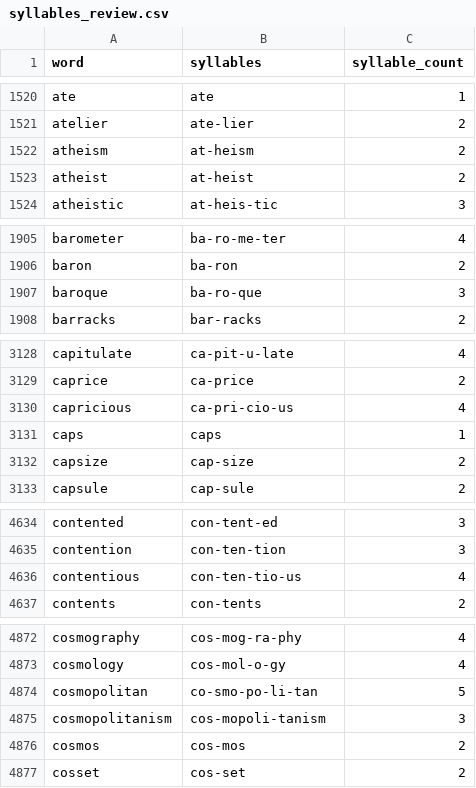
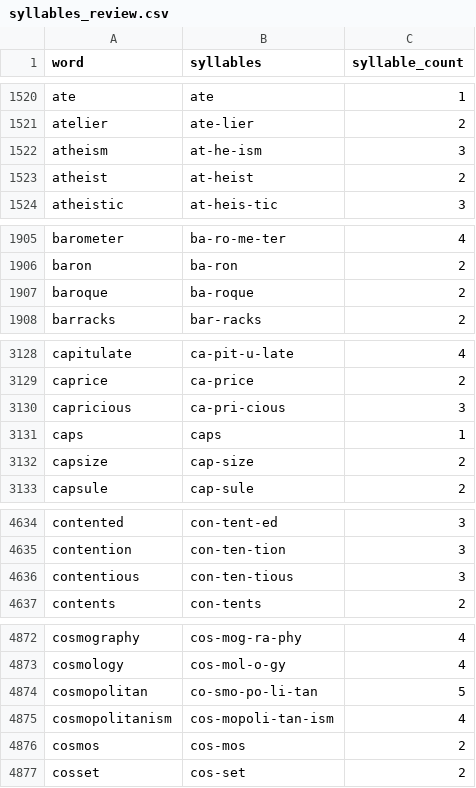
Before and after one commit to tealun/moread-content, a CSV file: dictionary/syllables_review.csv, drawn as a sheet; only a part is shown, gaps mark what is left out; the diff covers the shown part only.

```diff
--- a/dictionary/syllables_review.csv
+++ b/dictionary/syllables_review.csv
@@ -1521,3 +1521,3 @@ ate,ate,1
 atelier,ate-lier,2
-atheism,at-heism,2
+atheism,at-he-ism,3
 atheist,at-heist,2
@@ -1906,3 +1906,3 @@ barometer,ba-ro-me-ter,4
 baron,ba-ron,2
-baroque,ba-ro-que,3
+baroque,ba-roque,2
 barracks,bar-racks,2
@@ -3129,3 +3129,3 @@ capitulate,ca-pit-u-late,4
 caprice,ca-price,2
-capricious,ca-pri-cio-us,4
+capricious,ca-pri-cious,3
 caps,caps,1
@@ -4635,3 +4635,3 @@ contented,con-tent-ed,3
 contention,con-ten-tion,3
-contentious,con-ten-tio-us,4
+contentious,con-ten-tious,3
 contents,con-tents,2
@@ -4874,3 +4874,3 @@ cosmology,cos-mol-o-gy,4
 cosmopolitan,co-smo-po-li-tan,5
-cosmopolitanism,cos-mopoli-tanism,3
+cosmopolitanism,cos-mopoli-tan-ism,4
 cosmos,cos-mos,2
```
Also changed, not shown: 66 edited cells elsewhere in this file, 2 other files.
